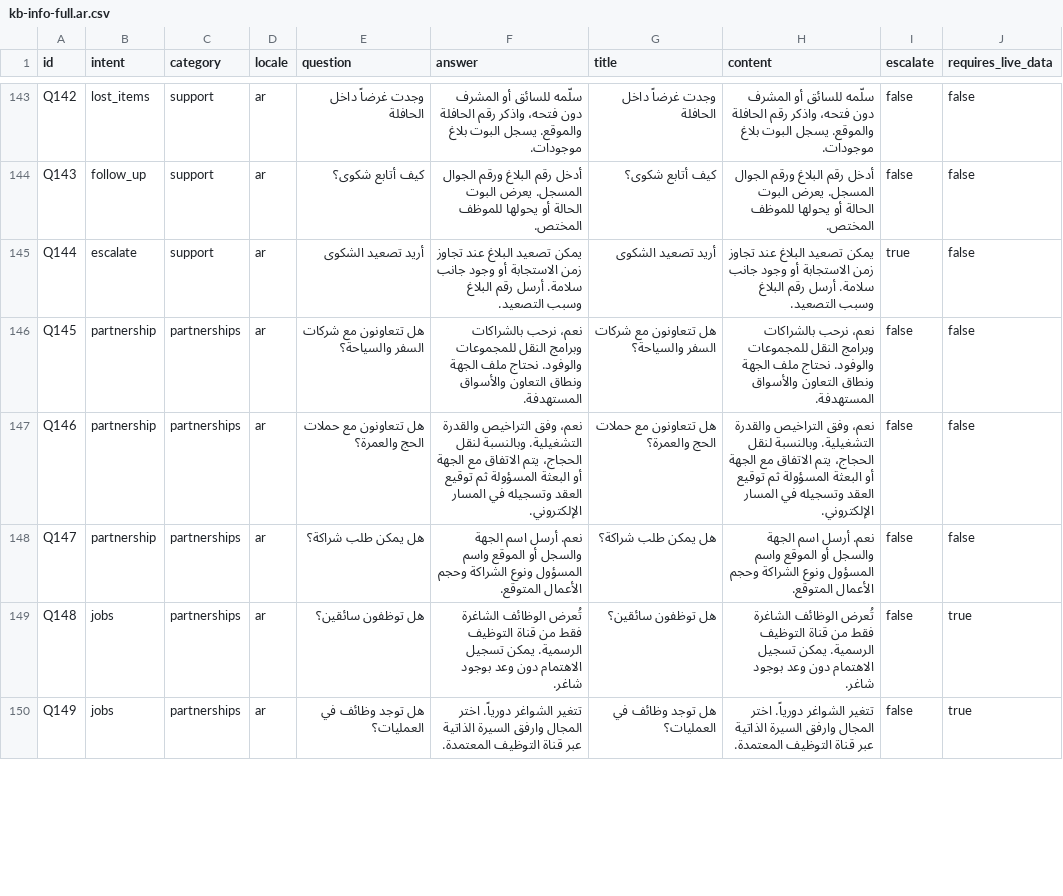
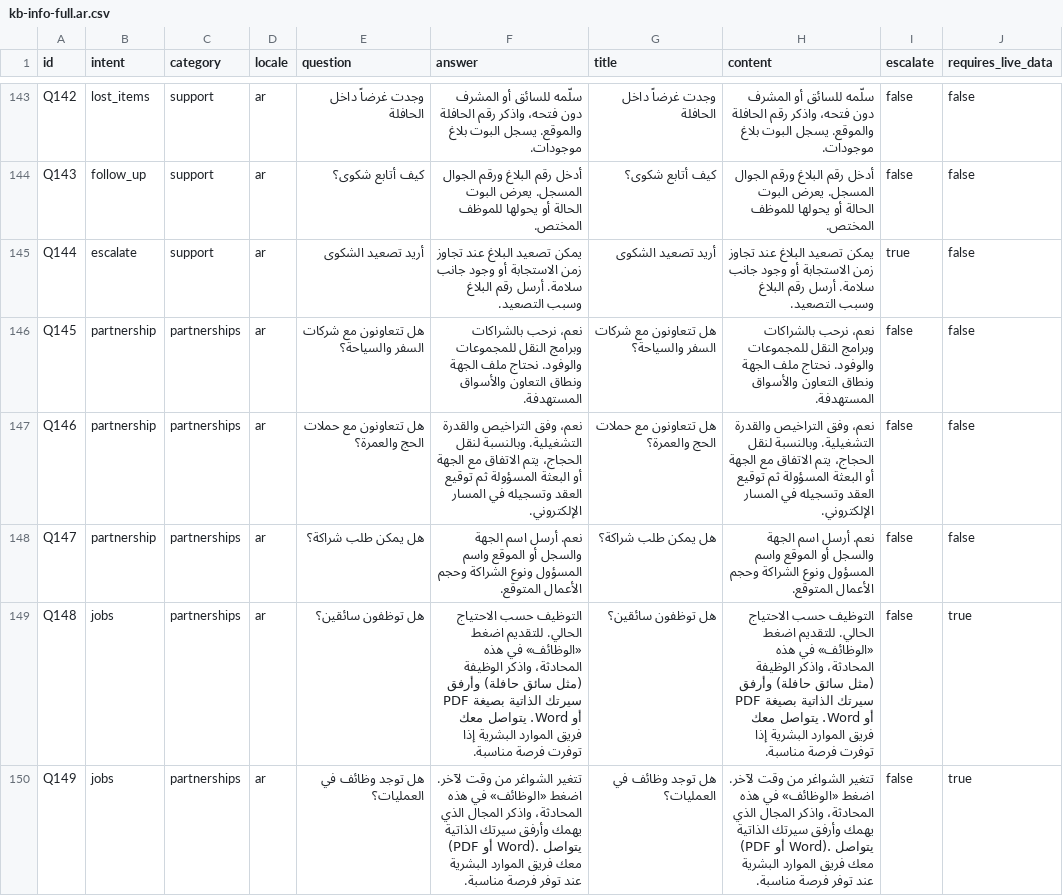
Before and after one commit to youssefescobar/dam-backend, a CSV file: data/kb-info-full.ar.csv, drawn as a sheet; only a part is shown, gaps mark what is left out; the diff covers the shown part only.

```diff
--- a/data/kb-info-full.ar.csv
+++ b/data/kb-info-full.ar.csv
@@ -148,3 +148,3 @@ Q146,partnership,partnerships,ar,هل تتعاونون مع حملات الحج
 Q147,partnership,partnerships,ar,هل يمكن طلب شراكة؟,نعم. أرسل اسم الجهة والسجل أو الموقع واسم المسؤول ونوع الشراكة وحجم الأعمال المتوقع.,هل يمكن طلب شراكة؟,نعم. أرسل اسم الجهة والسجل أو الموقع واسم المسؤول ونوع الشراكة وحجم الأعمال المتوقع.,false,false
-Q148,jobs,partnerships,ar,هل توظفون سائقين؟,تُعرض الوظائف الشاغرة فقط من قناة التوظيف الرسمية. يمكن تسجيل الاهتمام دون وعد بوجود شاغر.,هل توظفون سائقين؟,تُعرض الوظائف الشاغرة فقط من قناة التوظيف الرسمية. يمكن تسجيل الاهتمام دون وعد بوجود شاغر.,false,true
-Q149,jobs,partnerships,ar,هل توجد وظائف في العمليات؟,تتغير الشواغر دورياً. اختر المجال وارفق السيرة الذاتية عبر قناة التوظيف المعتمدة.,هل توجد وظائف في العمليات؟,تتغير الشواغر دورياً. اختر المجال وارفق السيرة الذاتية عبر قناة التوظيف المعتمدة.,false,true
+Q148,jobs,partnerships,ar,هل توظفون سائقين؟,التوظيف حسب الاحتياج الحالي. للتقديم اضغط «الوظائف» في هذه المحادثة، واذكر الوظيفة (مثل سائق حافلة) وأرفق سيرتك الذاتية بصيغة PDF أو Word. يتواصل معك فريق الموارد البشرية إذا توفرت فرصة مناسبة.,هل توظفون سائقين؟,التوظيف حسب الاحتياج الحالي. للتقديم اضغط «الوظائف» في هذه المحادثة، واذكر الوظيفة (مثل سائق حافلة) وأرفق سيرتك الذاتية بصيغة PDF أو Word. يتواصل معك فريق الموارد البشرية إذا توفرت فرصة مناسبة.,false,true
+Q149,jobs,partnerships,ar,هل توجد وظائف في العمليات؟,تتغير الشواغر من وقت لآخر. اضغط «الوظائف» في هذه المحادثة، واذكر المجال الذي يهمك وأرفق سيرتك الذاتية (PDF أو Word). يتواصل معك فريق الموارد البشرية عند توفر فرصة مناسبة.,هل توجد وظائف في العمليات؟,تتغير الشواغر من وقت لآخر. اضغط «الوظائف» في هذه المحادثة، واذكر المجال الذي يهمك وأرفق سيرتك الذاتية (PDF أو Word). يتواصل معك فريق الموارد البشرية عند توفر فرصة مناسبة.,false,true
```
Also changed, not shown: 10 edited cells elsewhere in this file, data/kb-info-full.csv, 1 other file.
